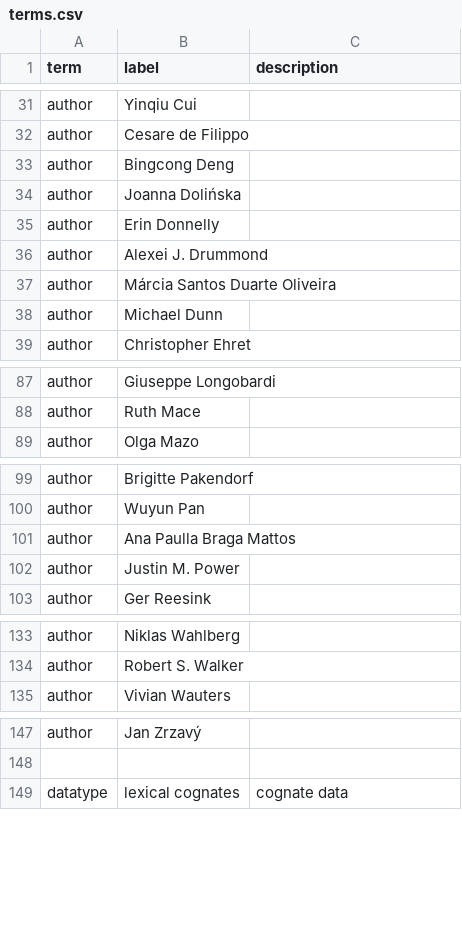
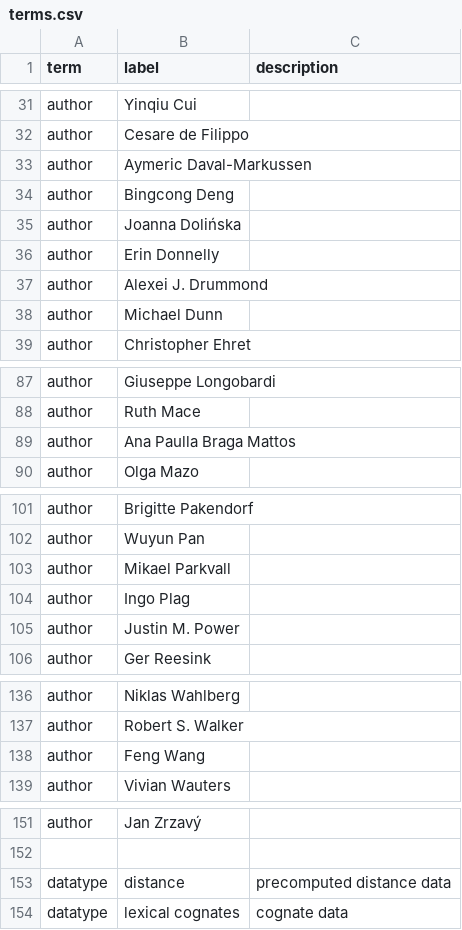
Before and after one commit to SimonGreenhill/LangPhyDB, a CSV file: terms.csv, drawn as a sheet; only a part is shown, gaps mark what is left out; addresses are those after the commit; the diff names each change by its address in the sheet, - before the commit and + after, or states it on an @@ line.

```diff
--- a/terms.csv
+++ b/terms.csv
+row 33: author | Aymeric Daval-Markussen
@@ row 37 moved to row 97: author @@
+row 89: author | Ana Paulla Braga Mattos
-B103 (label): Ana Paulla Braga Mattos
+B103 (label): Mikael Parkvall
+row 104: author | Ingo Plag
+row 138: author | Feng Wang
+row 153: datatype | distance | precomputed distance data
```
Also changed, not shown: 11 other files.
